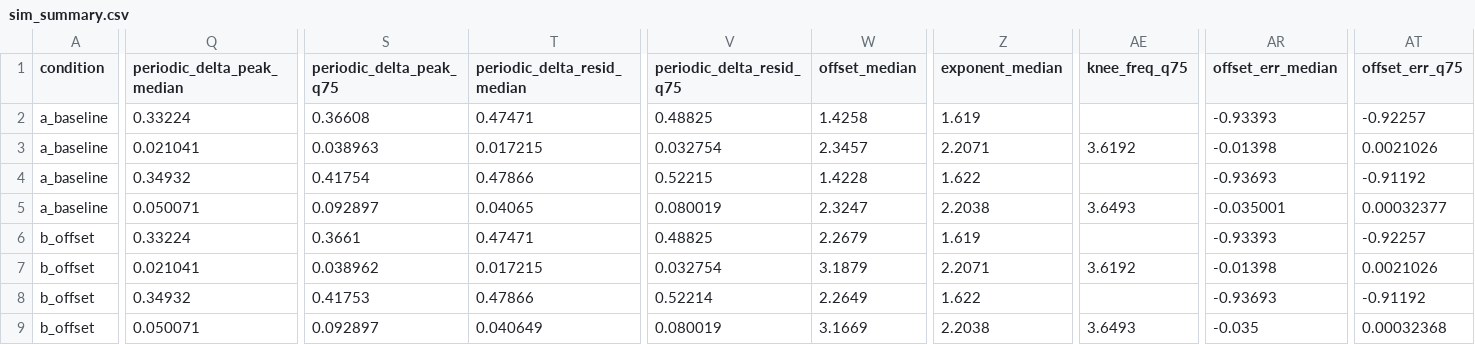
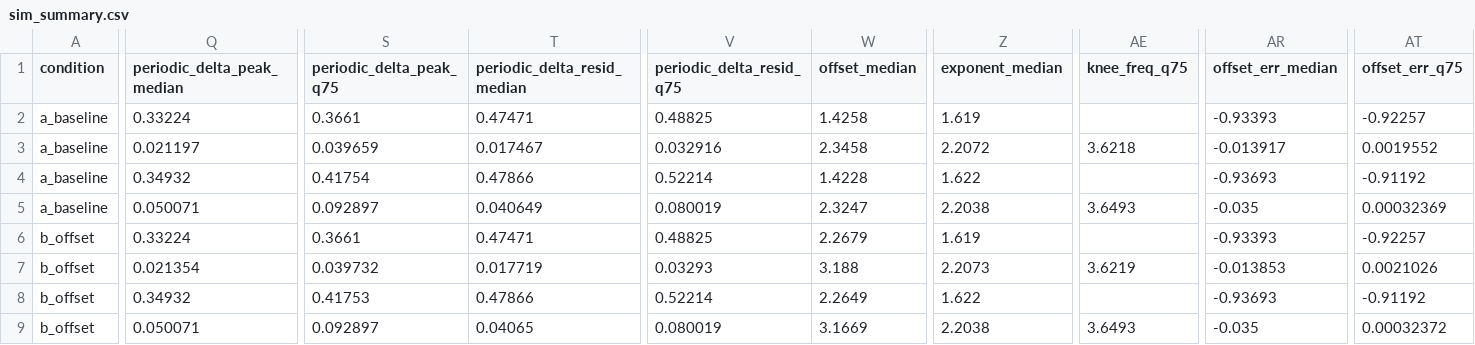
Before and after one commit to Martyqho/angelman-aperiodic-robustness, a CSV file: tables/sim_summary.csv, drawn as a sheet; only a part is shown, gaps mark what is left out; the diff covers the shown part only; the diff names each change by its address in the sheet, - before the commit and + after, or states it on an @@ line.

```diff
--- a/tables/sim_summary.csv
+++ b/tables/sim_summary.csv
-S2 (periodic_delta_peak_q75): 0.36608
+S2 (periodic_delta_peak_q75): 0.3661
-Q3 (periodic_delta_peak_median): 0.021041
+Q3 (periodic_delta_peak_median): 0.021197
-S3 (periodic_delta_peak_q75): 0.038963
+S3 (periodic_delta_peak_q75): 0.039659
-T3 (periodic_delta_resid_median): 0.017215
+T3 (periodic_delta_resid_median): 0.017467
-V3 (periodic_delta_resid_q75): 0.032754
+V3 (periodic_delta_resid_q75): 0.032916
-W3 (offset_median): 2.3457
+W3 (offset_median): 2.3458
-Z3 (exponent_median): 2.2071
+Z3 (exponent_median): 2.2072
-AE3 (knee_freq_q75): 3.6192
+AE3 (knee_freq_q75): 3.6218
-AR3 (offset_err_median): -0.01398
+AR3 (offset_err_median): -0.013917
-AT3 (offset_err_q75): 0.0021026
+AT3 (offset_err_q75): 0.0019552
-V4 (periodic_delta_resid_q75): 0.52215
+V4 (periodic_delta_resid_q75): 0.52214
-T5 (periodic_delta_resid_median): 0.04065
+T5 (periodic_delta_resid_median): 0.040649
-AR5 (offset_err_median): -0.035001
+AR5 (offset_err_median): -0.035
-AT5 (offset_err_q75): 0.00032377
+AT5 (offset_err_q75): 0.00032369
-Q7 (periodic_delta_peak_median): 0.021041
+Q7 (periodic_delta_peak_median): 0.021354
-S7 (periodic_delta_peak_q75): 0.038962
+S7 (periodic_delta_peak_q75): 0.039732
-T7 (periodic_delta_resid_median): 0.017215
+T7 (periodic_delta_resid_median): 0.017719
-V7 (periodic_delta_resid_q75): 0.032754
+V7 (periodic_delta_resid_q75): 0.03293
-W7 (offset_median): 3.1879
+W7 (offset_median): 3.188
-Z7 (exponent_median): 2.2071
+Z7 (exponent_median): 2.2073
-AE7 (knee_freq_q75): 3.6192
+AE7 (knee_freq_q75): 3.6219
-AR7 (offset_err_median): -0.01398
+AR7 (offset_err_median): -0.013853
-T9 (periodic_delta_resid_median): 0.040649
+T9 (periodic_delta_resid_median): 0.04065
-AT9 (offset_err_q75): 0.00032368
+AT9 (offset_err_q75): 0.00032372
```
Also changed, not shown: 175 edited cells elsewhere in this file, tables/deviations.csv, 6 other files.
